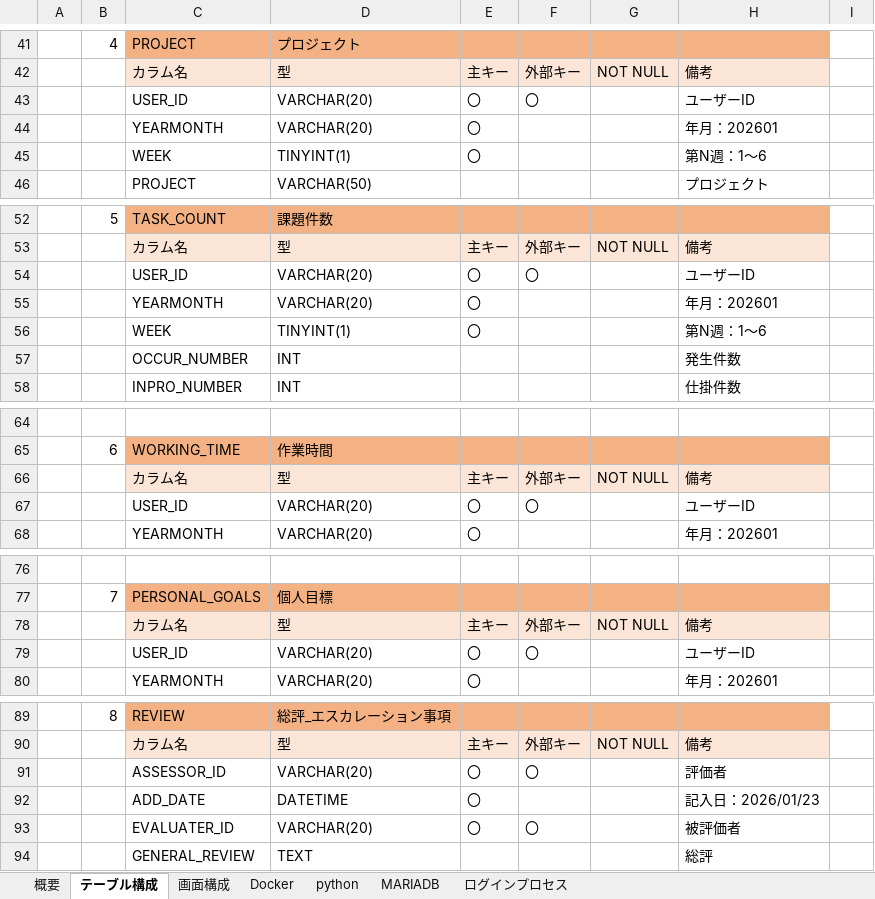
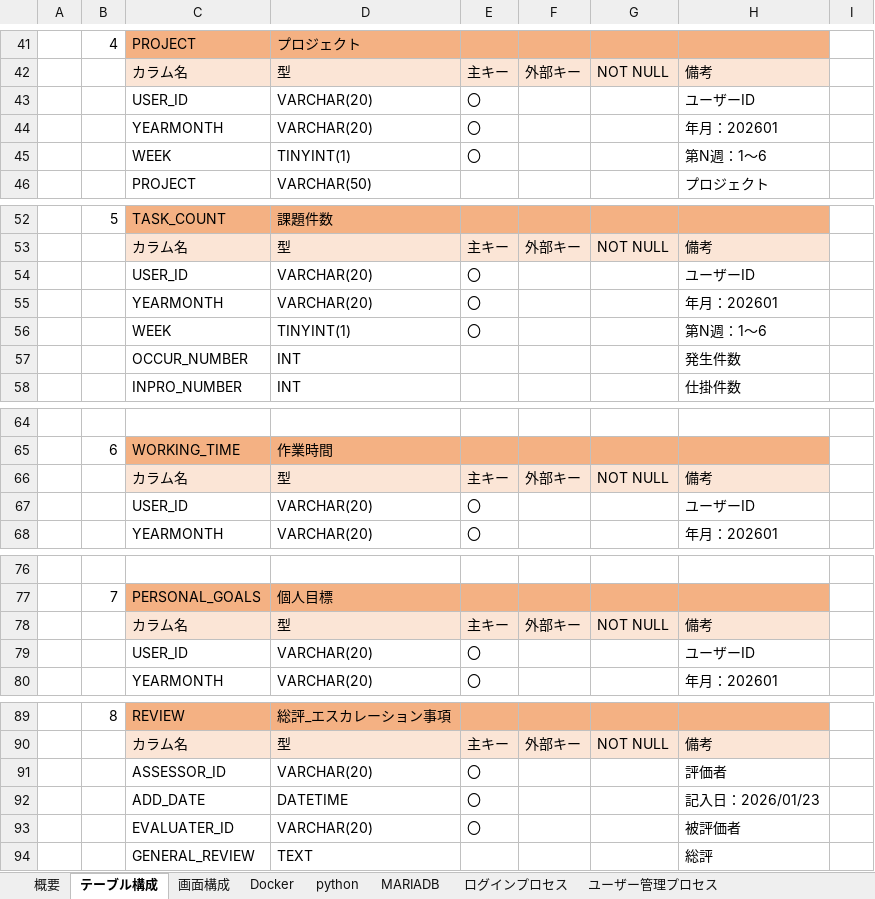
Before and after one commit to Sonouchi-S/weeklyreport, an Excel workbook: Docker_週報作成.xlsx, sheet テーブル構成, drawn as a sheet; only a part is shown, gaps mark what is left out; values as stored, in another font and other column widths than the file's, no borders; the diff covers the shown part only; the diff names each change by its address in the sheet, - before the commit and + after, or states it on an @@ line.

```diff
--- a/Docker_週報作成.xlsx (sheet テーブル構成)
+++ b/Docker_週報作成.xlsx (sheet テーブル構成)
+sheet tab: ユーザー管理プロセス
-F43: 〇
+F43: (empty)
-F54: 〇
+F54: (empty)
-F67: 〇
+F67: (empty)
-F79: 〇
+F79: (empty)
-F91: 〇
+F91: (empty)
-F93: 〇
+F93: (empty)
```
Also changed, not shown: 3 edited cells elsewhere in this sheet, sheet ログインプロセス, charts or pictures, 9 other files.
